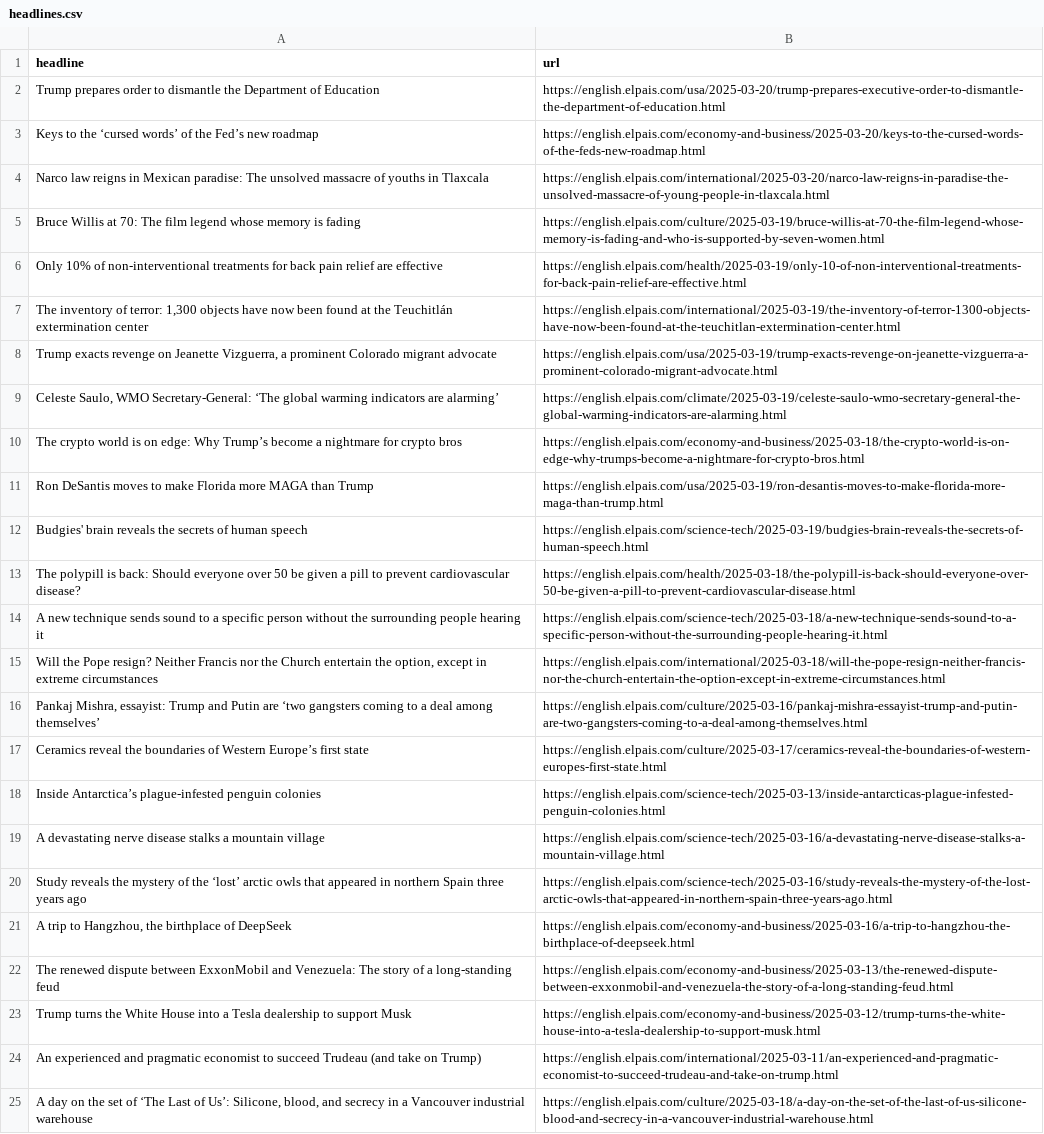
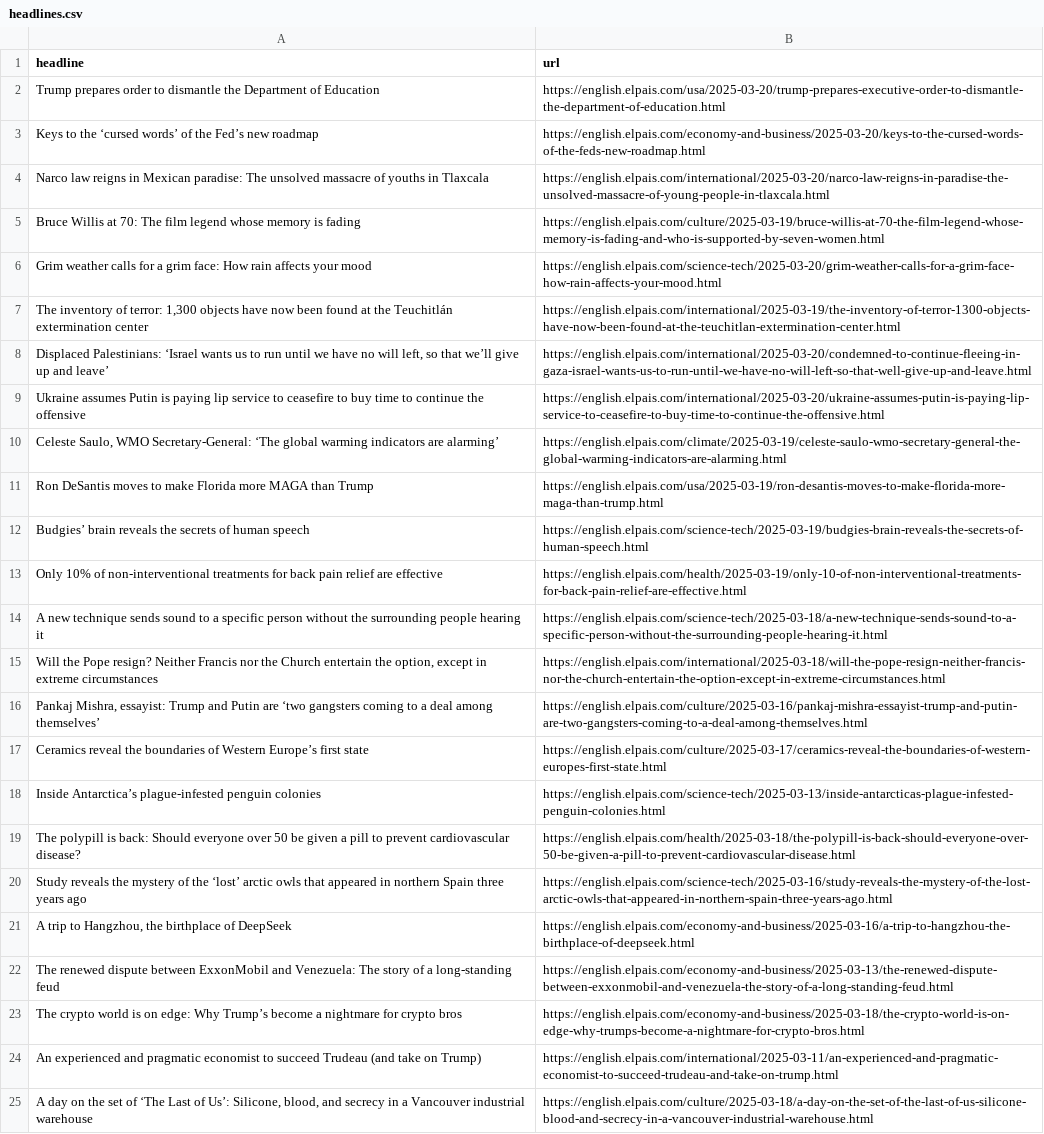
Before and after one commit to masashiijichi/el-pais-autoscraper, a CSV file: headlines.csv, drawn as a sheet; only a part is shown.

```diff
--- a/headlines.csv
+++ b/headlines.csv
@@ -5,10 +5,10 @@ Narco law reigns in Mexican paradise: The unsolved massacre of youths in Tlaxcal
 Bruce Willis at 70: The film legend whose memory is fading ,https://english.elpais.com/culture/2025-03-19/bruce-willis-at-70-the-film-legend-whose-memory-is-fading-and-who-is-supported-by-seven-women.html
+Grim weather calls for a grim face: How rain affects your mood,https://english.elpais.com/science-tech/2025-03-20/grim-weather-calls-for-a-grim-face-how-rain-affects-your-mood.html
+"The inventory of terror: 1,300 objects have now been found at the Teuchitlán extermination center",https://english.elpais.com/international/2025-03-19/the-inventory-of-terror-1300-objects-have-now-been-found-at-the-teuchitlan-extermination-center.html
+"Displaced Palestinians: ‘Israel wants us to run until we have no will left, so that we’ll give up and leave’",https://english.elpais.com/international/2025-03-20/condemned-to-continue-fleeing-in-gaza-israel-wants-us-to-run-until-we-have-no-will-left-so-that-well-give-up-and-leave.html
+Ukraine assumes Putin is paying lip service to ceasefire to buy time to continue the offensive,https://english.elpais.com/international/2025-03-20/ukraine-assumes-putin-is-paying-lip-service-to-ceasefire-to-buy-time-to-continue-the-offensive.html
+"Celeste Saulo, WMO Secretary-General: ‘The global warming indicators are alarming’",https://english.elpais.com/climate/2025-03-19/celeste-saulo-wmo-secretary-general-the-global-warming-indicators-are-alarming.html
+Ron DeSantis moves to make Florida more MAGA than Trump,https://english.elpais.com/usa/2025-03-19/ron-desantis-moves-to-make-florida-more-maga-than-trump.html
+Budgies’ brain reveals the secrets of human speech,https://english.elpais.com/science-tech/2025-03-19/budgies-brain-reveals-the-secrets-of-human-speech.html
 Only 10% of non-interventional treatments for back pain relief are effective,https://english.elpais.com/health/2025-03-19/only-10-of-non-interventional-treatments-for-back-pain-relief-are-effective.html
-"The inventory of terror: 1,300 objects have now been found at the Teuchitlán extermination center",https://english.elpais.com/international/2025-03-19/the-inventory-of-terror-1300-objects-have-now-been-found-at-the-teuchitlan-extermination-center.html
-"Trump exacts revenge on Jeanette Vizguerra, a prominent Colorado migrant advocate",https://english.elpais.com/usa/2025-03-19/trump-exacts-revenge-on-jeanette-vizguerra-a-prominent-colorado-migrant-advocate.html
-"Celeste Saulo, WMO Secretary-General: ‘The global warming indicators are alarming’",https://english.elpais.com/climate/2025-03-19/celeste-saulo-wmo-secretary-general-the-global-warming-indicators-are-alarming.html
-The crypto world is on edge: Why Trump’s become a nightmare for crypto bros ,https://english.elpais.com/economy-and-business/2025-03-18/the-crypto-world-is-on-edge-why-trumps-become-a-nightmare-for-crypto-bros.html
-Ron DeSantis moves to make Florida more MAGA than Trump,https://english.elpais.com/usa/2025-03-19/ron-desantis-moves-to-make-florida-more-maga-than-trump.html
-Budgies' brain reveals the secrets of human speech,https://english.elpais.com/science-tech/2025-03-19/budgies-brain-reveals-the-secrets-of-human-speech.html
-The polypill is back: Should everyone over 50 be given a pill to prevent cardiovascular disease?,https://english.elpais.com/health/2025-03-18/the-polypill-is-back-should-everyone-over-50-be-given-a-pill-to-prevent-cardiovascular-disease.html
 A new technique sends sound to a specific person without the surrounding people hearing it,https://english.elpais.com/science-tech/2025-03-18/a-new-technique-sends-sound-to-a-specific-person-without-the-surrounding-people-hearing-it.html
@@ -18,3 +18,3 @@ Ceramics reveal the boundaries of Western Europe’s first state,https://english
 Inside Antarctica’s plague-infested penguin colonies,https://english.elpais.com/science-tech/2025-03-13/inside-antarcticas-plague-infested-penguin-colonies.html
-A devastating nerve disease stalks a mountain village,https://english.elpais.com/science-tech/2025-03-16/a-devastating-nerve-disease-stalks-a-mountain-village.html
+The polypill is back: Should everyone over 50 be given a pill to prevent cardiovascular disease?,https://english.elpais.com/health/2025-03-18/the-polypill-is-back-should-everyone-over-50-be-given-a-pill-to-prevent-cardiovascular-disease.html
 Study reveals the mystery of the ‘lost’ arctic owls that appeared in northern Spain three years ago,https://english.elpais.com/science-tech/2025-03-16/study-reveals-the-mystery-of-the-lost-arctic-owls-that-appeared-in-northern-spain-three-years-ago.html
@@ -22,3 +22,3 @@ Study reveals the mystery of the ‘lost’ arctic owls that appeared in norther
 The renewed dispute between ExxonMobil and Venezuela: The story of a long-standing feud,https://english.elpais.com/economy-and-business/2025-03-13/the-renewed-dispute-between-exxonmobil-and-venezuela-the-story-of-a-long-standing-feud.html
-Trump turns the White House into a Tesla dealership to support Musk ,https://english.elpais.com/economy-and-business/2025-03-12/trump-turns-the-white-house-into-a-tesla-dealership-to-support-musk.html
+The crypto world is on edge: Why Trump’s become a nightmare for crypto bros ,https://english.elpais.com/economy-and-business/2025-03-18/the-crypto-world-is-on-edge-why-trumps-become-a-nightmare-for-crypto-bros.html
 An experienced and pragmatic economist to succeed Trudeau (and take on Trump),https://english.elpais.com/international/2025-03-11/an-experienced-and-pragmatic-economist-to-succeed-trudeau-and-take-on-trump.html
```
